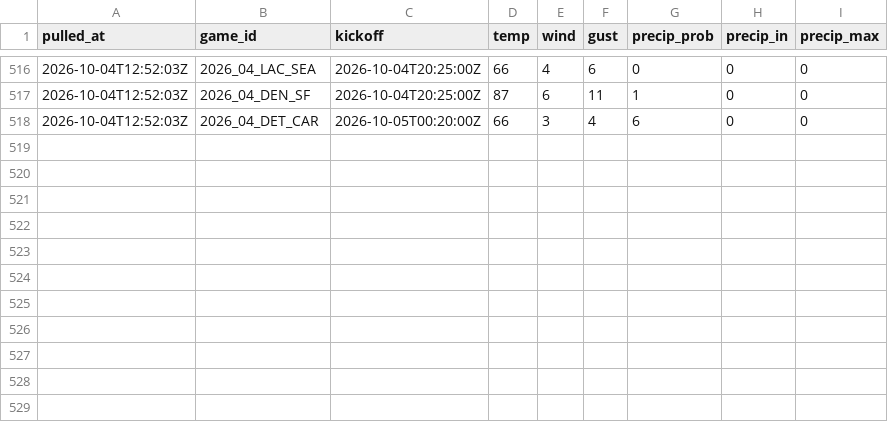
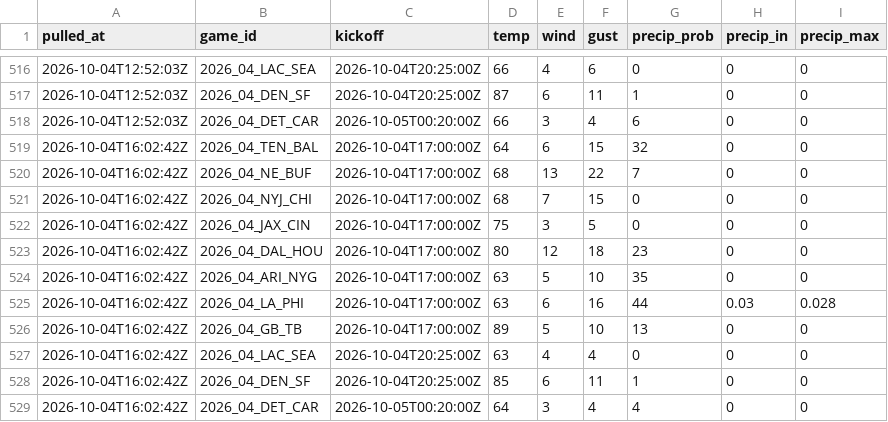
Before and after one commit to andrew-w-schroeder/dst-site, a CSV file: data/lines/weather_history.csv, drawn as a sheet; only a part is shown, gaps mark what is left out.

```diff
--- a/data/lines/weather_history.csv
+++ b/data/lines/weather_history.csv
@@ -518 +518,12 @@
 "2026-10-04T12:52:03Z","2026_04_DET_CAR","2026-10-05T00:20:00Z",66,3,4,6,0,0
+"2026-10-04T16:02:42Z","2026_04_TEN_BAL","2026-10-04T17:00:00Z",64,6,15,32,0,0
+"2026-10-04T16:02:42Z","2026_04_NE_BUF","2026-10-04T17:00:00Z",68,13,22,7,0,0
+"2026-10-04T16:02:42Z","2026_04_NYJ_CHI","2026-10-04T17:00:00Z",68,7,15,0,0,0
+"2026-10-04T16:02:42Z","2026_04_JAX_CIN","2026-10-04T17:00:00Z",75,3,5,0,0,0
+"2026-10-04T16:02:42Z","2026_04_DAL_HOU","2026-10-04T17:00:00Z",80,12,18,23,0,0
+"2026-10-04T16:02:42Z","2026_04_ARI_NYG","2026-10-04T17:00:00Z",63,5,10,35,0,0
+"2026-10-04T16:02:42Z","2026_04_LA_PHI","2026-10-04T17:00:00Z",63,6,16,44,0.03,0.028
+"2026-10-04T16:02:42Z","2026_04_GB_TB","2026-10-04T17:00:00Z",89,5,10,13,0,0
+"2026-10-04T16:02:42Z","2026_04_LAC_SEA","2026-10-04T20:25:00Z",63,4,4,0,0,0
+"2026-10-04T16:02:42Z","2026_04_DEN_SF","2026-10-04T20:25:00Z",85,6,11,1,0,0
+"2026-10-04T16:02:42Z","2026_04_DET_CAR","2026-10-05T00:20:00Z",64,3,4,4,0,0
```
Also changed, not shown: data/lines/ecr_history.csv, data/lines/line_history.csv, 11 other files.
